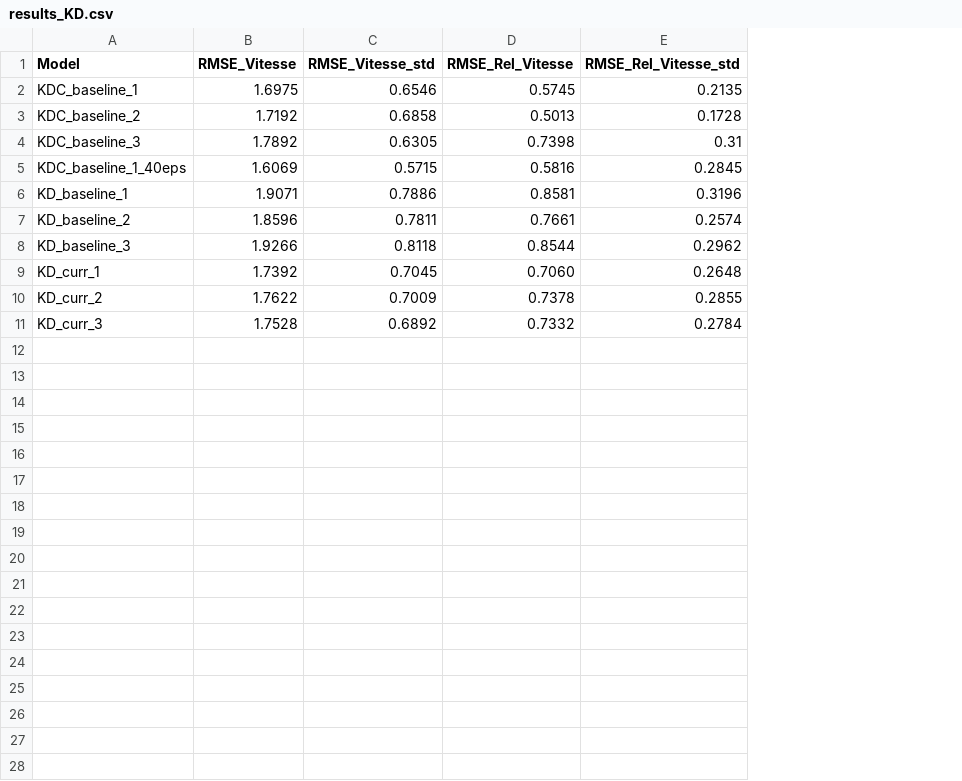
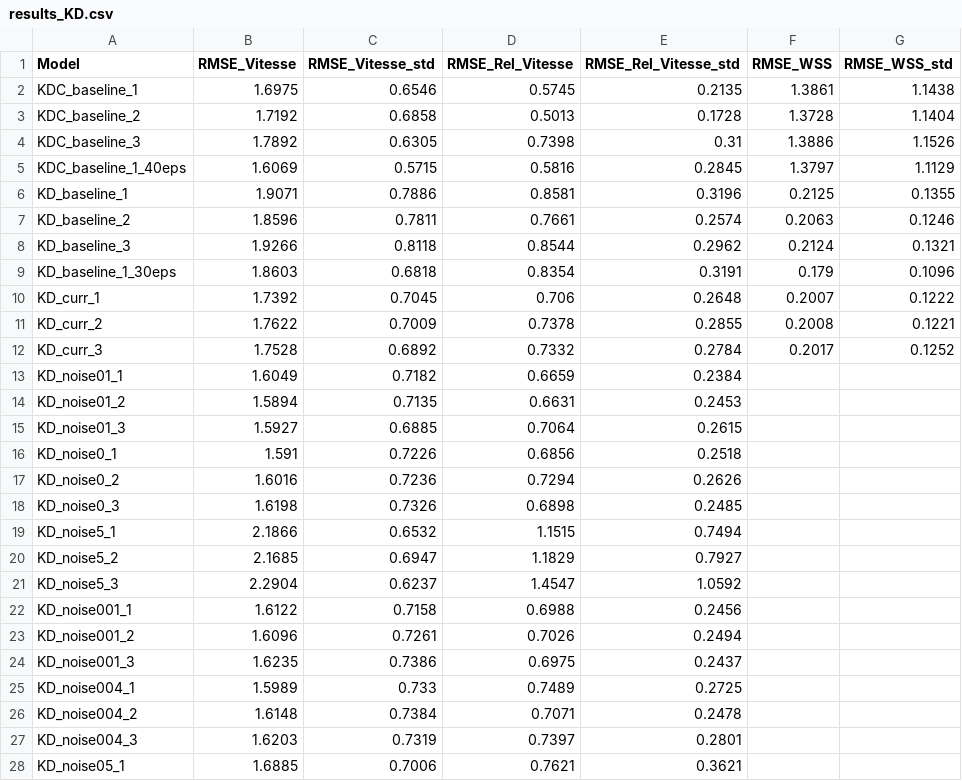
Before and after one commit to vincentlannelongue/graph-physics, a CSV file: results/results_KD.csv, drawn as a sheet; only a part is shown; addresses are those after the commit; the diff covers the shown part only; the diff names each change by its address in the sheet, - before the commit and + after, or states it on an @@ line.

Commit message:
Run noise ans features ablation studies

```diff
--- a/results/results_KD.csv
+++ b/results/results_KD.csv
+column F (RMSE_WSS), rows 2-8: 1.3861 | 1.3728 | 1.3886 | 1.3797 | 0.2125 | 0.2063 | 0.2124; rows 10-12: 0.2007 | 0.2008 | 0.2017
+column G (RMSE_WSS_std), rows 2-8: 1.1438 | 1.1404 | 1.1526 | 1.1129 | 0.1355 | 0.1246 | 0.1321; rows 10-12: 0.1222 | 0.1221 | 0.1252
+row 9: KD_baseline_1_30eps | 1.8603 | 0.6818 | 0.8354 | 0.3191 | 0.179 | 0.1096
-D10 (RMSE_Rel_Vitesse): 0.7060
+D10 (RMSE_Rel_Vitesse): 0.706
+row 13: KD_noise01_1 | 1.6049 | 0.7182 | 0.6659 | 0.2384
+row 14: KD_noise01_2 | 1.5894 | 0.7135 | 0.6631 | 0.2453
+row 15: KD_noise01_3 | 1.5927 | 0.6885 | 0.7064 | 0.2615
+row 16: KD_noise0_1 | 1.591 | 0.7226 | 0.6856 | 0.2518
+row 17: KD_noise0_2 | 1.6016 | 0.7236 | 0.7294 | 0.2626
+row 18: KD_noise0_3 | 1.6198 | 0.7326 | 0.6898 | 0.2485
+row 19: KD_noise5_1 | 2.1866 | 0.6532 | 1.1515 | 0.7494
+row 20: KD_noise5_2 | 2.1685 | 0.6947 | 1.1829 | 0.7927
+row 21: KD_noise5_3 | 2.2904 | 0.6237 | 1.4547 | 1.0592
+row 22: KD_noise001_1 | 1.6122 | 0.7158 | 0.6988 | 0.2456
+row 23: KD_noise001_2 | 1.6096 | 0.7261 | 0.7026 | 0.2494
+row 24: KD_noise001_3 | 1.6235 | 0.7386 | 0.6975 | 0.2437
+row 25: KD_noise004_1 | 1.5989 | 0.733 | 0.7489 | 0.2725
+row 26: KD_noise004_2 | 1.6148 | 0.7384 | 0.7071 | 0.2478
+row 27: KD_noise004_3 | 1.6203 | 0.7319 | 0.7397 | 0.2801
+row 28: KD_noise05_1 | 1.6885 | 0.7006 | 0.7621 | 0.3621
```
Also changed, not shown: 14 added rows elsewhere in this file, 10 other files.
